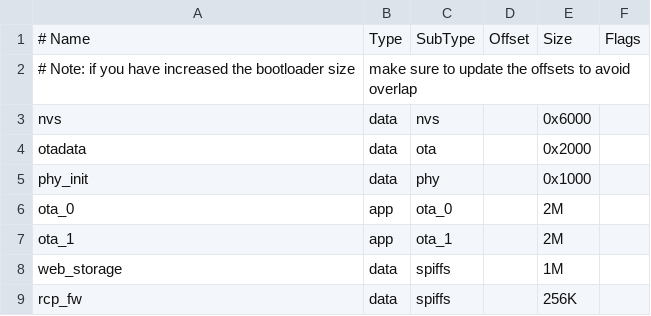
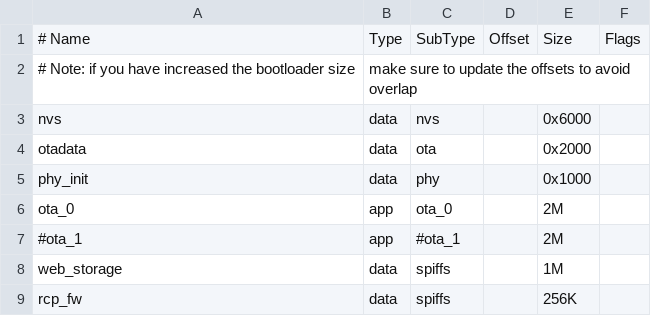
Before and after one commit to mozolin/matter-thread, a CSV file: apps/esp-thread-br/optimized/examples/basic_thread_border_router/partitions.csv, drawn as a sheet.

Commit message:
partitions info

```diff
--- a/apps/esp-thread-br/optimized/examples/basic_thread_border_router/partitions.csv
+++ b/apps/esp-thread-br/optimized/examples/basic_thread_border_router/partitions.csv
@@ -6,3 +6,3 @@ phy_init,   data, phy,      , 0x1000,
 ota_0,      app,  ota_0,    , 2M,
-ota_1,      app,  ota_1,    , 2M,
+#ota_1,      app,  #ota_1,    , 2M,
 web_storage,data, spiffs,   , 1M,
```
Also changed, not shown: 14 other files.
